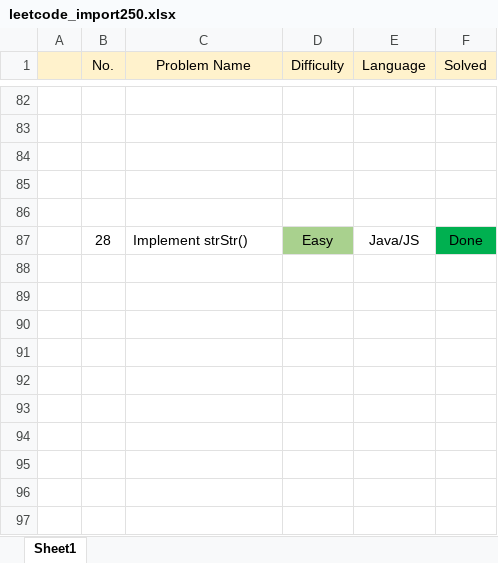
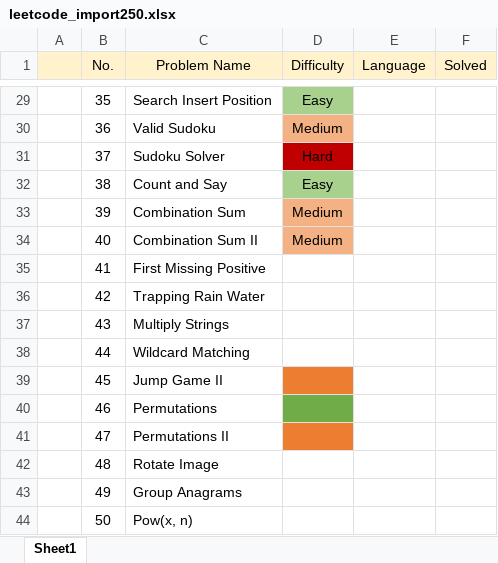
Before and after one commit to specter01wj/Leetcode_Java, an Excel workbook: mysol/leetcode_import250.xlsx, sheet Sheet1, drawn as a sheet; only a part is shown, gaps mark what is left out; values as stored, in another font and other column widths than the file's, no borders; removed rows and columns are numbered as before the commit, all else as after; the diff covers the shown part only; the diff names each change by its address in the sheet, - before the commit and + after, or states it on an @@ line.

```diff
--- a/mysol/leetcode_import250.xlsx (sheet Sheet1)
+++ b/mysol/leetcode_import250.xlsx (sheet Sheet1)
-row 29: (empty)
+row 29:  | 35 | Search Insert Position | Easy
-D29 fill: none
+D29 fill: #A9D18E
-row 30: (empty)
+row 30:  | 36 | Valid Sudoku | Medium
-D30 fill: none
+D30 fill: #F4B183
-row 31: (empty)
+row 31:  | 37 | Sudoku Solver | Hard
-D31 fill: none
+D31 fill: #C00000
-row 32: (empty)
+row 32:  | 38 | Count and Say | Easy
-D32 fill: none
+D32 fill: #A9D18E
-row 33: (empty)
+row 33:  | 39 | Combination Sum | Medium
-D33 fill: none
+D33 fill: #F4B183
-row 87:  | 28 | Implement strStr() | Easy | Java/JS | Done
+row 34:  | 40 | Combination Sum II | Medium
+row 35:  | 41 | First Missing Positive
+row 36:  | 42 | Trapping Rain Water
+row 37:  | 43 | Multiply Strings
+row 38:  | 44 | Wildcard Matching
+row 39:  | 45 | Jump Game II
+row 40:  | 46 | Permutations
+row 41:  | 47 | Permutations II
+row 42:  | 48 | Rotate Image
+row 43:  | 49 | Group Anagrams
+row 44:  | 50 | Pow(x, n)
```
Also changed, not shown: 14 added rows, 67 removed rows, 19 edited cells and cell formats elsewhere in this sheet, 1 other file.
